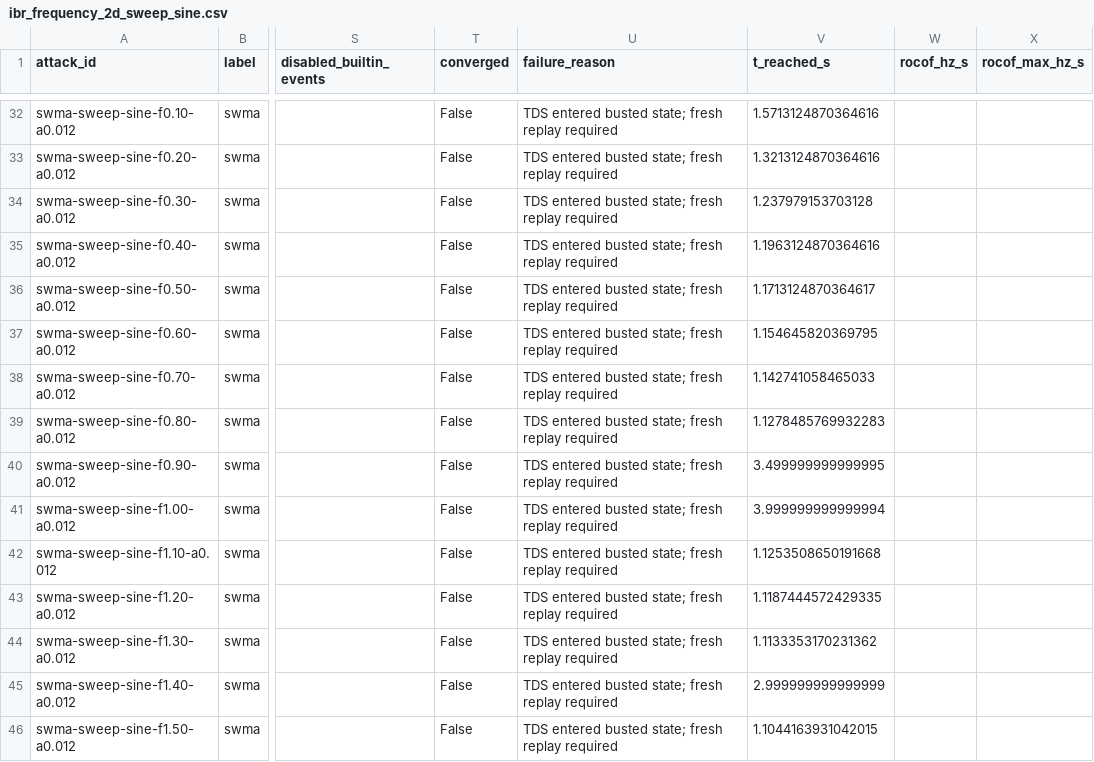
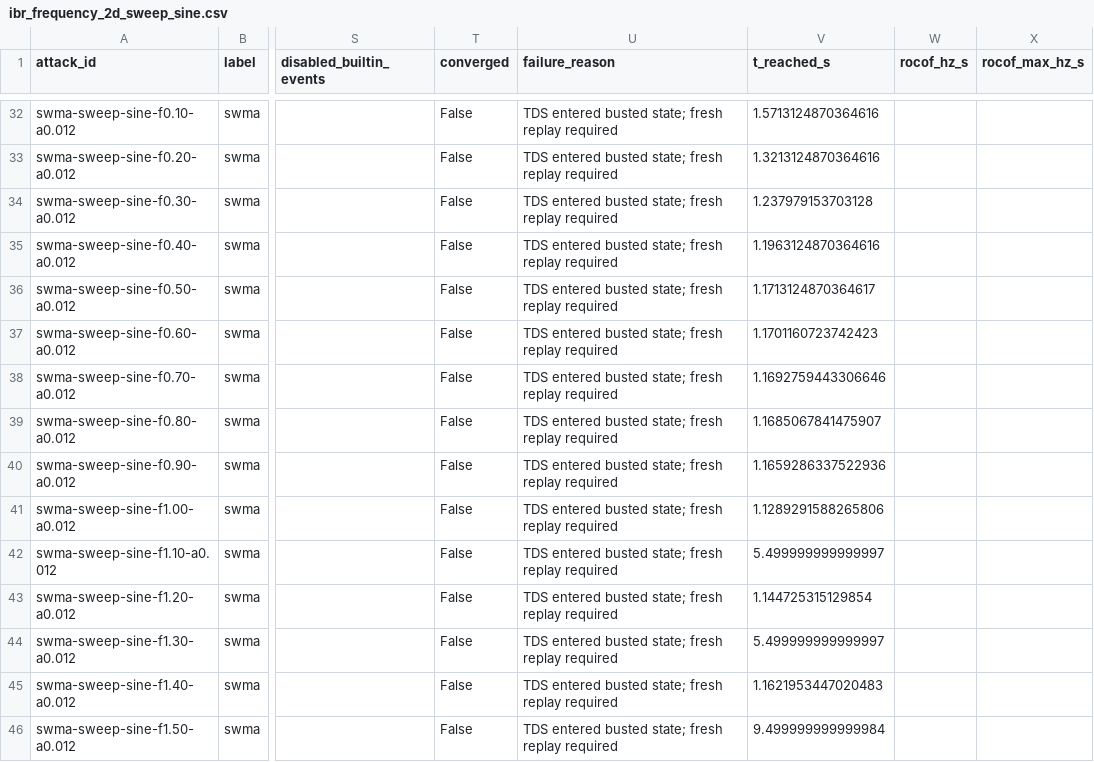
Before and after one commit to V8heart/KDN, a CSV file: dataset/eval/ibr_frequency_2d_sweep_sine.csv, drawn as a sheet; only a part is shown, gaps mark what is left out; the diff covers the shown part only; the diff names each change by its address in the sheet, - before the commit and + after, or states it on an @@ line.

```diff
--- a/dataset/eval/ibr_frequency_2d_sweep_sine.csv
+++ b/dataset/eval/ibr_frequency_2d_sweep_sine.csv
-V37 (t_reached_s): 1.154645820369795
+V37 (t_reached_s): 1.1701160723742423
-V38 (t_reached_s): 1.142741058465033
+V38 (t_reached_s): 1.1692759443306646
-V39 (t_reached_s): 1.1278485769932283
+V39 (t_reached_s): 1.1685067841475907
-V40 (t_reached_s): 3.499999999999995
+V40 (t_reached_s): 1.1659286337522936
-V41 (t_reached_s): 3.999999999999994
+V41 (t_reached_s): 1.1289291588265806
-V42 (t_reached_s): 1.1253508650191668
+V42 (t_reached_s): 5.499999999999997
-V43 (t_reached_s): 1.1187444572429335
+V43 (t_reached_s): 1.144725315129854
-V44 (t_reached_s): 1.1133353170231362
+V44 (t_reached_s): 5.499999999999997
-V45 (t_reached_s): 2.999999999999999
+V45 (t_reached_s): 1.1621953447020483
-V46 (t_reached_s): 1.1044163931042015
+V46 (t_reached_s): 9.499999999999984
```
Also changed, not shown: 61 edited cells elsewhere in this file, 7 other files.
